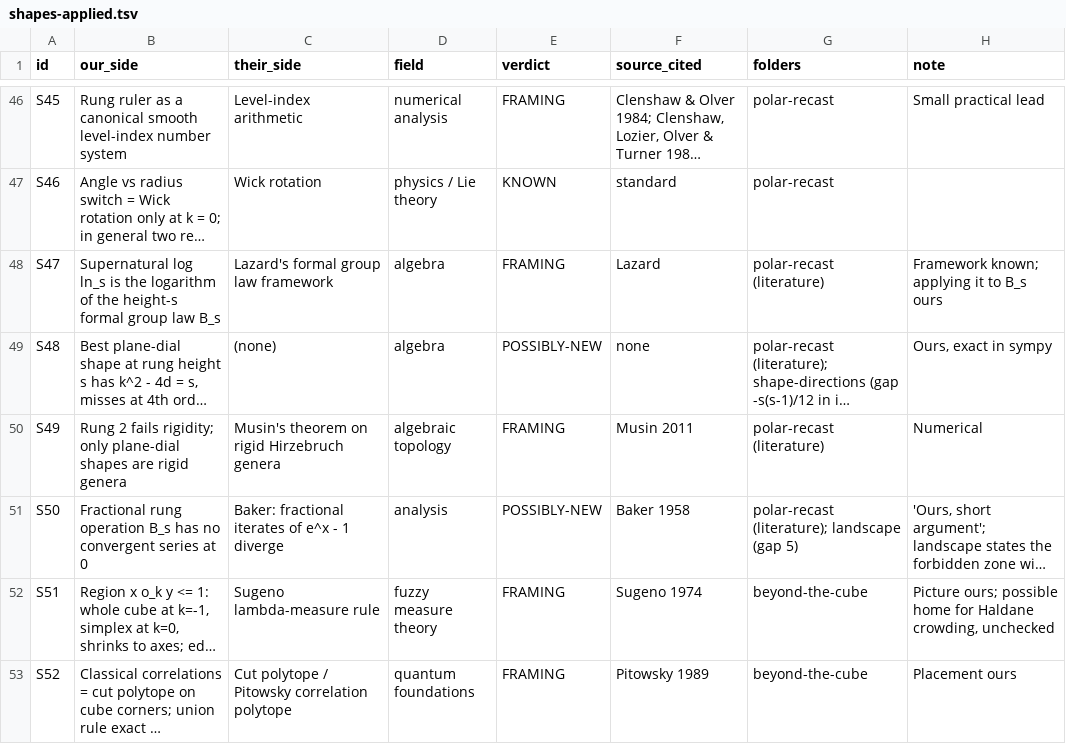
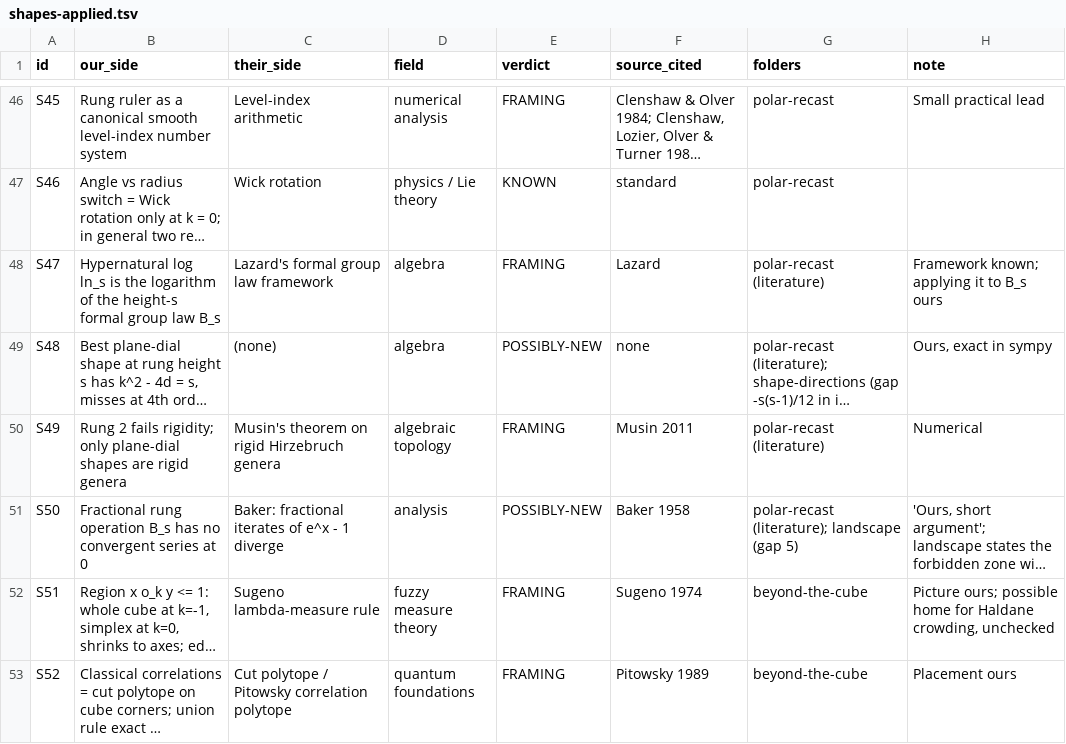
Before and after one commit to BrennanRPope/fused-hyperoperation-algebra, a TSV file: topics/bridge-survey/raw/shapes-applied.tsv, drawn as a sheet; only a part is shown, gaps mark what is left out; long unchanged cells end in …; the diff names each change by its address in the sheet, - before the commit and + after, or states it on an @@ line.

```diff
--- a/topics/bridge-survey/raw/shapes-applied.tsv
+++ b/topics/bridge-survey/raw/shapes-applied.tsv
-B48 (our_side): Supernatural log ln_s…
+B48 (our_side): Hypernatural log ln_s…
```
Also changed, not shown: topics/bridge-survey/bridges.csv, topics/bridge-survey/raw/math.tsv, 28 other files.
